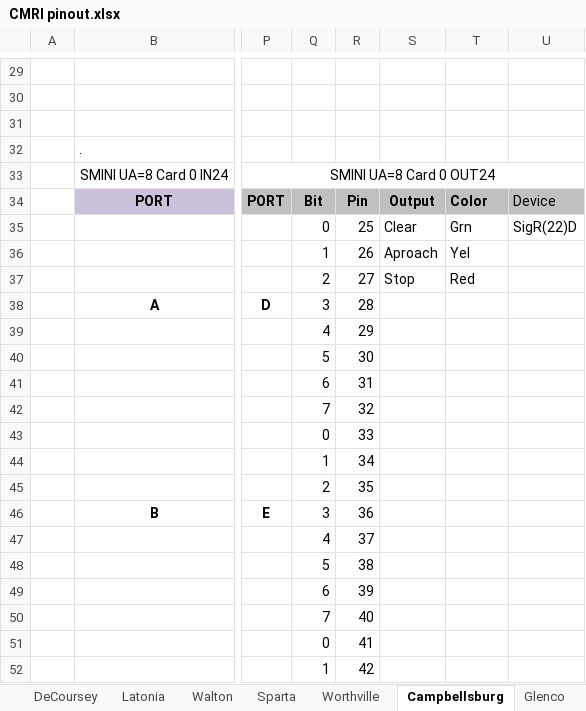
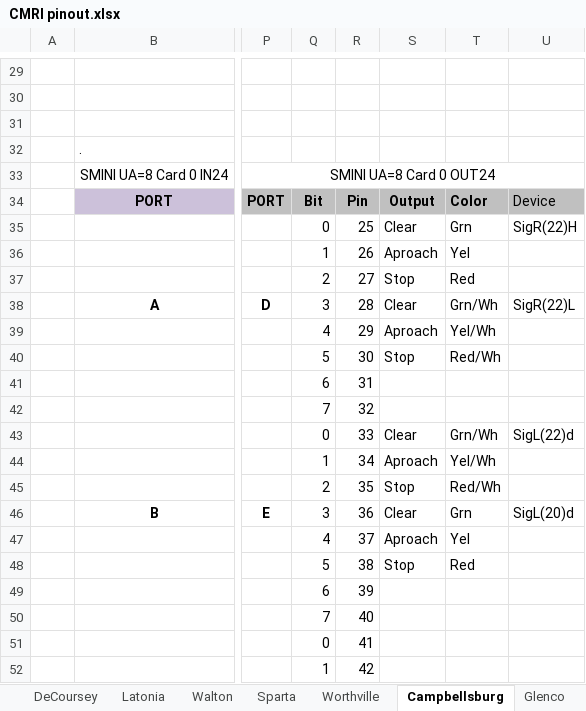
Before and after one commit to JuettM/CMRI, an Excel workbook: CMRI pinout.xlsx, sheet Campbellsburg, drawn as a sheet; only a part is shown, gaps mark what is left out; values as stored, in another font and other column widths than the file's, no borders; the diff names each change by its address in the sheet, - before the commit and + after, or states it on an @@ line.

```diff
--- a/CMRI pinout.xlsx (sheet Campbellsburg)
+++ b/CMRI pinout.xlsx (sheet Campbellsburg)
-U35: SigR(22)D
+U35: SigR(22)H
-S38: (empty)
+S38: Clear
-T38: (empty)
+T38: Grn/Wh
-U38: (empty)
+U38: SigR(22)L
-S39: (empty)
+S39: Aproach
-T39: (empty)
+T39: Yel/Wh
-S40: (empty)
+S40: Stop
-T40: (empty)
+T40: Red/Wh
-S43: (empty)
+S43: Clear
-T43: (empty)
+T43: Grn/Wh
-U43: (empty)
+U43: SigL(22)d
-S44: (empty)
+S44: Aproach
-T44: (empty)
+T44: Yel/Wh
-S45: (empty)
+S45: Stop
-T45: (empty)
+T45: Red/Wh
-S46: (empty)
+S46: Clear
-T46: (empty)
+T46: Grn
-U46: (empty)
+U46: SigL(20)d
-S47: (empty)
+S47: Aproach
-T47: (empty)
+T47: Yel
-S48: (empty)
+S48: Stop
-T48: (empty)
+T48: Red
```
Also changed, not shown: sheet DeCoursey, sheet Worthville, charts or pictures.
